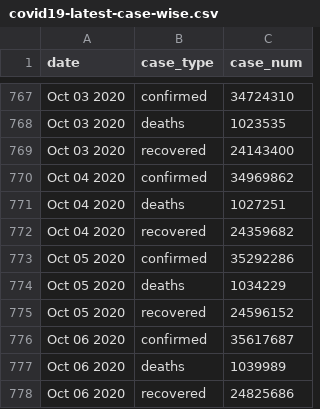
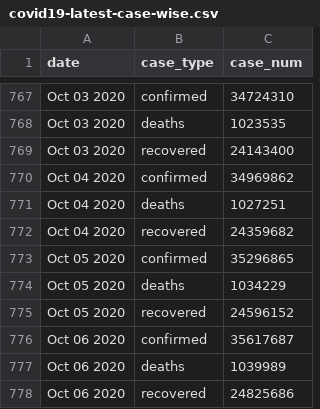
Before and after one commit to bjungbogati/corona_virus_dashboard, a CSV file: data/covid19-latest-case-wise.csv, drawn as a sheet; only a part is shown, gaps mark what is left out.

```diff
--- a/data/covid19-latest-case-wise.csv
+++ b/data/covid19-latest-case-wise.csv
@@ -772,3 +772,3 @@ Oct 04 2020,deaths,1027251
 Oct 04 2020,recovered,24359682
-Oct 05 2020,confirmed,35292286
+Oct 05 2020,confirmed,35296865
 Oct 05 2020,deaths,1034229
```
Also changed, not shown: 3 other files.
